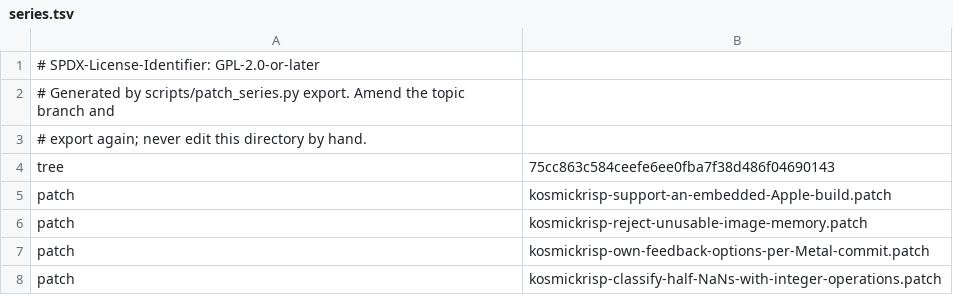
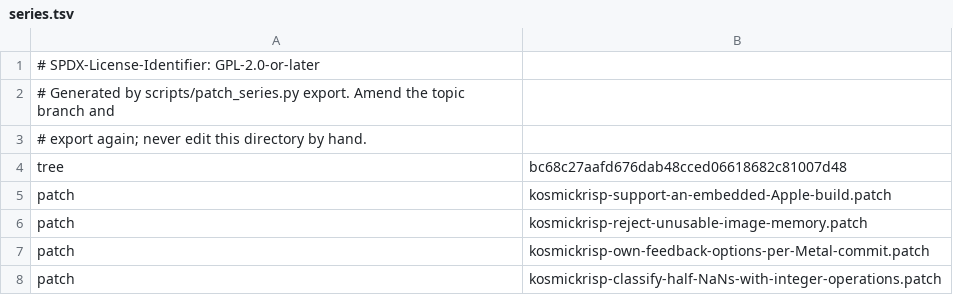
Before and after one commit to 1972nollus/Kernarium, a TSV file: dependencies/patches/mesa/series.tsv, drawn as a sheet; only a part is shown.

```diff
--- a/dependencies/patches/mesa/series.tsv
+++ b/dependencies/patches/mesa/series.tsv
@@ -3,3 +3,3 @@
 # export again; never edit this directory by hand.
-tree	75cc863c584ceefe6ee0fba7f38d486f04690143
+tree	bc68c27aafd676dab48cced06618682c81007d48
 patch	kosmickrisp-support-an-embedded-Apple-build.patch
```
Also changed, not shown: dependencies/kosmickrisp-spirv/record.tsv, 9 other files.
